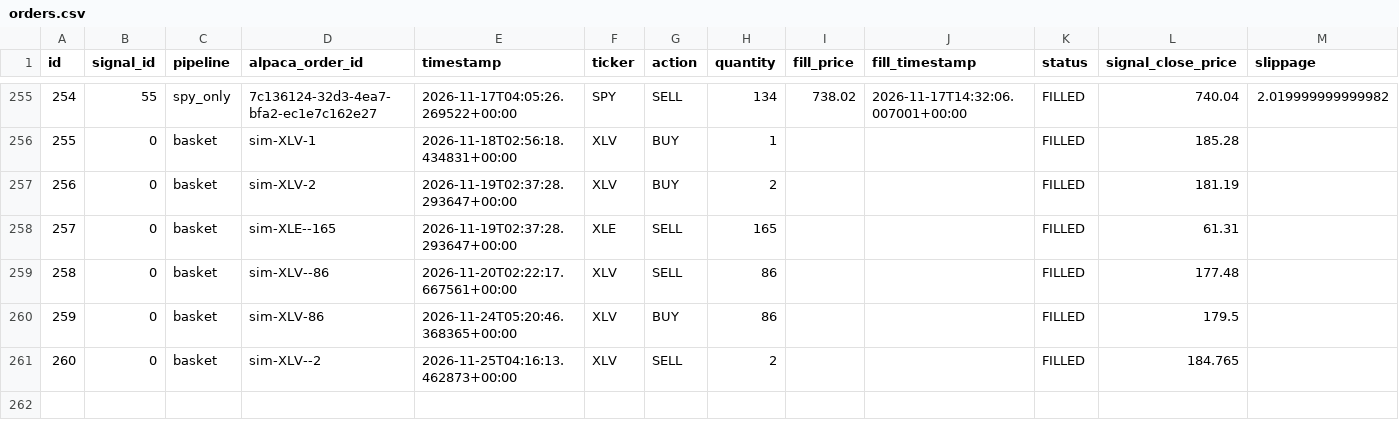
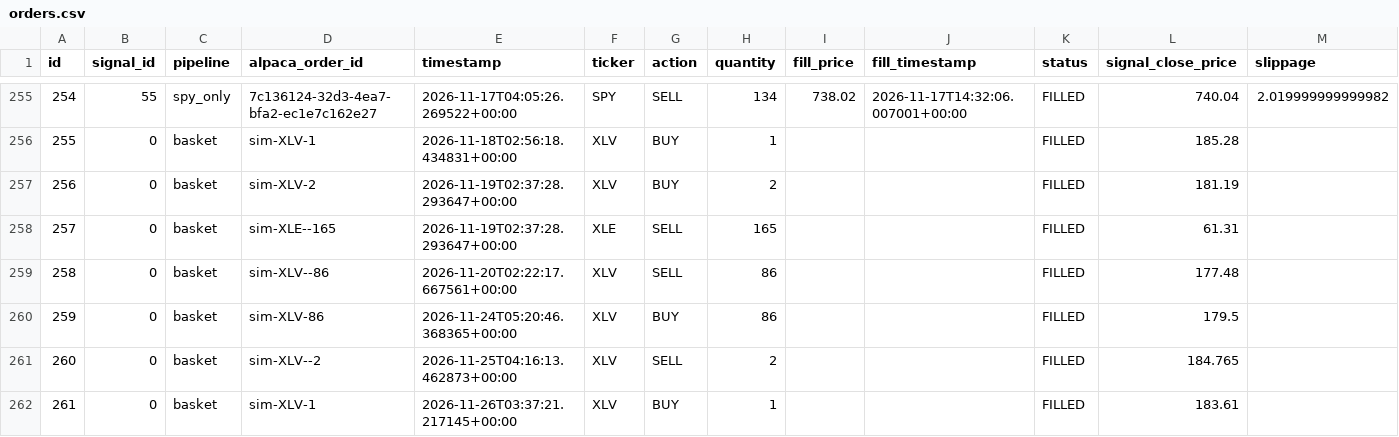
Before and after one commit to dads2busy/SchroederTrader, a CSV file: data/orders.csv, drawn as a sheet; only a part is shown, gaps mark what is left out.

```diff
--- a/data/orders.csv
+++ b/data/orders.csv
@@ -261 +261,2 @@ id,signal_id,pipeline,alpaca_order_id,timestamp,ticker,action,quantity,fill_pric
 260,0,basket,sim-XLV--2,2026-11-25T04:16:13.462873+00:00,XLV,SELL,2,,,FILLED,184.765,
+261,0,basket,sim-XLV-1,2026-11-26T03:37:21.217145+00:00,XLV,BUY,1,,,FILLED,183.61,
```
Also changed, not shown: data/portfolio.csv, data/shadow_signals.csv.
